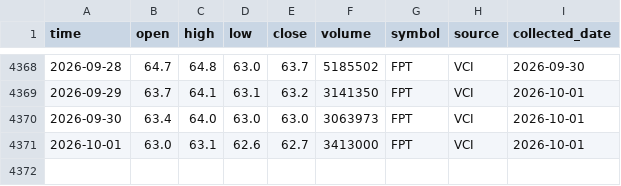
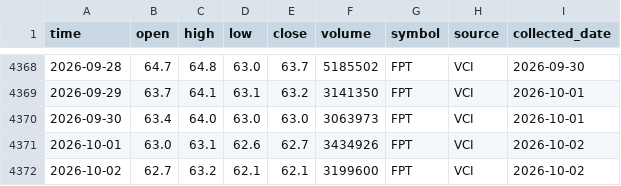
Before and after one commit to dlhdwan/fpt-stock-forecasting, a CSV file: data/raw/fpt_stock_price.csv, drawn as a sheet; only a part is shown, gaps mark what is left out.

```diff
--- a/data/raw/fpt_stock_price.csv
+++ b/data/raw/fpt_stock_price.csv
@@ -4370,2 +4370,3 @@
 2026-09-30,63.4,64.0,63.0,63.0,3063973,FPT,VCI,2026-10-01
-2026-10-01,63.0,63.1,62.6,62.7,3413000,FPT,VCI,2026-10-01
+2026-10-01,63.0,63.1,62.6,62.7,3434926,FPT,VCI,2026-10-02
+2026-10-02,62.7,63.2,62.1,62.1,3199600,FPT,VCI,2026-10-02
```
Also changed, not shown: data/raw/vnindex_price.csv, 1 other file.
